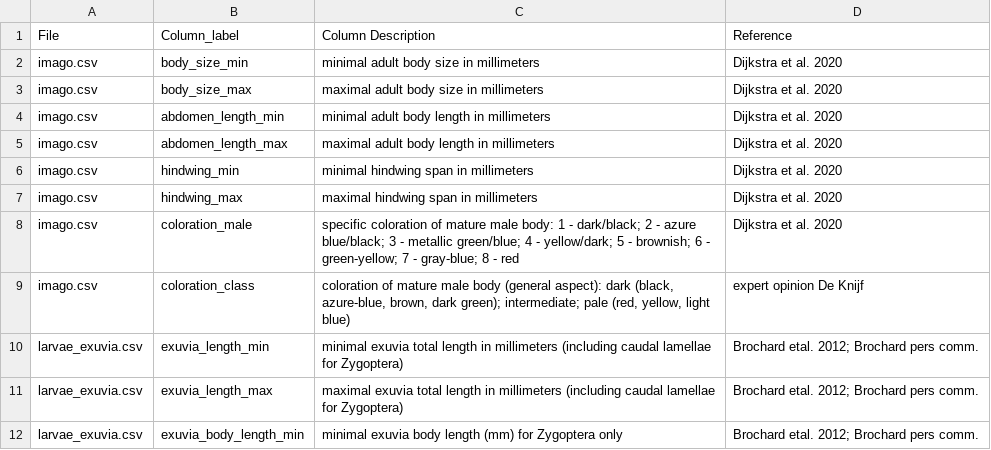
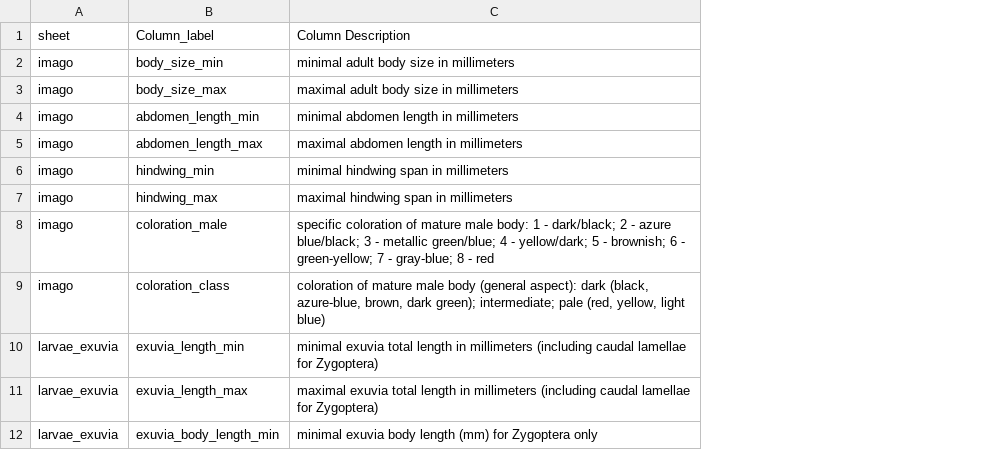
Before and after one commit to Dragon-odonates/odontraitseurope, a CSV file: data/csv-files/revision/column_description.csv, drawn as a sheet; only a part is shown; removed rows and columns are numbered as before the commit, all else as after; the diff names each change by its address in the sheet, - before the commit and + after, or states it on an @@ line.

Commit message:
Update data for revision

```diff
--- a/data/csv-files/revision/column_description.csv
+++ b/data/csv-files/revision/column_description.csv
-column A, rows 1-12: File | imago.csv | imago.csv | imago.csv | imago.csv | imago.csv | imago.csv | imago.csv | imago.csv | larvae_exuvia.csv | larvae_exuvia.csv | larvae_exuvia.csv
+column A, rows 1-12: sheet | imago | imago | imago | imago | imago | imago | imago | imago | larvae_exuvia | larvae_exuvia | larvae_exuvia
-column D, rows 1-12: Reference | Dijkstra et al. 2020 | Dijkstra et al. 2020 | Dijkstra et al. 2020 | Dijkstra et al. 2020 | Dijkstra et al. 2020 | Dijkstra et al. 2020 | Dijkstra et al. 2020 | expert opinion De Knijf | Brochard etal. 2012; Brochard pers comm. | Brochard etal. 2012; Brochard pers comm. | Brochard etal. 2012; Brochard pers comm.
-C4: minimal adult body length in millimeters
+C4: minimal abdomen length in millimeters
-C5: maximal adult body length in millimeters
+C5: maximal abdomen length in millimeters
```
Also changed, not shown: 7 other files.
